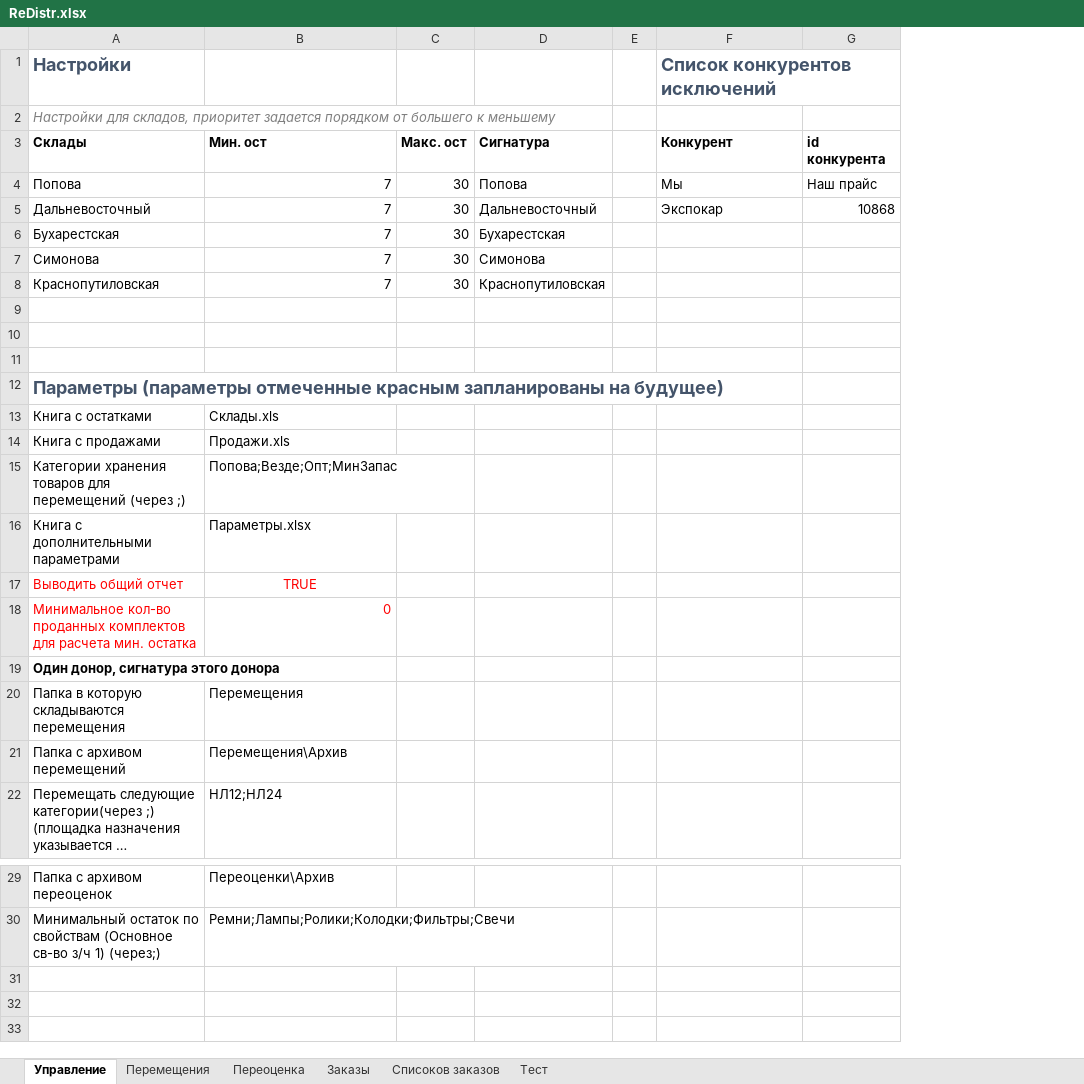
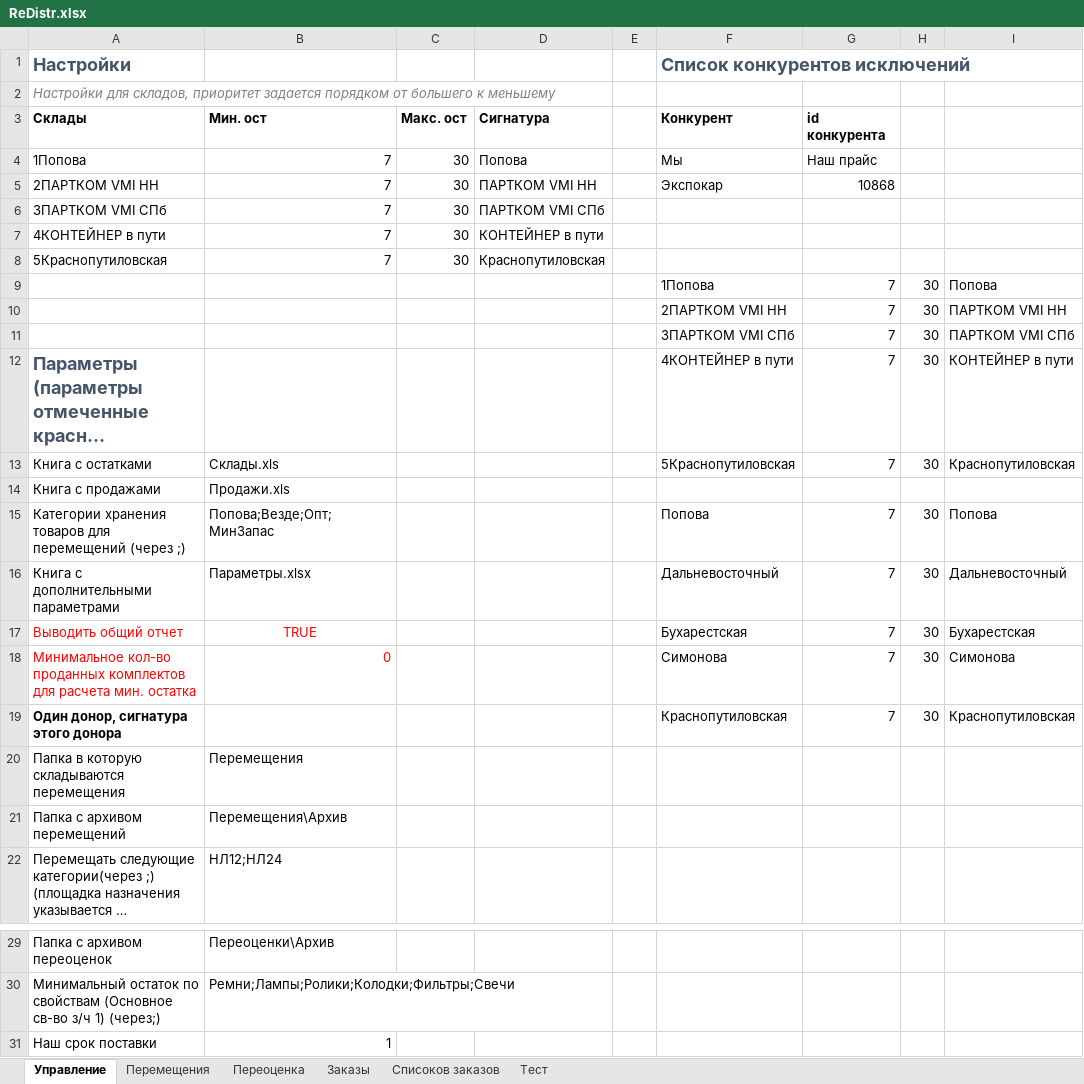
Before and after one commit to xiss/ReDistr, an Excel workbook: ReDistr/ReDistr.xlsx, sheet Управление, drawn as a sheet; only a part is shown, gaps mark what is left out; long unchanged cells end in …; values as stored, in another font and other column widths than the file's, no borders; the diff names each change by its address in the sheet, - before the commit and + after, or states it on an @@ line.

Commit message:
Измения в переоценке
Улучшен выбор конкурента

```diff
--- a/ReDistr/ReDistr.xlsx (sheet Управление)
+++ b/ReDistr/ReDistr.xlsx (sheet Управление)
+column H, rows 9-19: 30 | 30 | 30 | 30 | 30 |  | 30 | 30 | 30 | 30 | 30
+column I, rows 9-19: Попова | ПАРТКОМ VMI НН | ПАРТКОМ VMI СПб | КОНТЕЙНЕР в пути | Краснопутиловская |  | Попова | Дальневосточный | Бухарестская | Симонова | Краснопутиловская
-A4 (Склады): Попова
+A4 (Склады): 1Попова
-A5 (Склады): Дальневосточный
+A5 (Склады): 2ПАРТКОМ VMI НН
-D5 (Сигнатура): Дальневосточный
+D5 (Сигнатура): ПАРТКОМ VMI НН
-A6 (Склады): Бухарестская
+A6 (Склады): 3ПАРТКОМ VMI СПб
-D6 (Сигнатура): Бухарестская
+D6 (Сигнатура): ПАРТКОМ VMI СПб
-A7 (Склады): Симонова
+A7 (Склады): 4КОНТЕЙНЕР в пути
-D7 (Сигнатура): Симонова
+D7 (Сигнатура): КОНТЕЙНЕР в пути
-A8 (Склады): Краснопутиловская
+A8 (Склады): 5Краснопутиловская
-row 9: (empty)
+row 9:  |  |  |  |  | 1Попова | 7 | 30 | Попова
-row 10: (empty)
+row 10:  |  |  |  |  | 2ПАРТКОМ VMI НН | 7 | 30 | ПАРТКОМ VMI НН
-row 11: (empty)
+row 11:  |  |  |  |  | 3ПАРТКОМ VMI СПб | 7 | 30 | ПАРТКОМ VMI СПб
-F12 (Конкурент): (empty)
+F12 (Конкурент): 4КОНТЕЙНЕР в пути
-G12:G13 (id конкурента): (empty)
+G12:G13 (id конкурента): 7
-F13 (Конкурент): (empty)
+F13 (Конкурент): 5Краснопутиловская
-F15 (Конкурент): (empty)
+F15 (Конкурент): Попова
-G15:G19 (id конкурента): (empty)
+G15:G19 (id конкурента): 7
-F16 (Конкурент): (empty)
+F16 (Конкурент): Дальневосточный
-F17 (Конкурент): (empty)
+F17 (Конкурент): Бухарестская
-F18 (Конкурент): (empty)
+F18 (Конкурент): Симонова
-F19 (Конкурент): (empty)
+F19 (Конкурент): Краснопутиловская
+row 31: Наш срок поставки | 1
```
Also changed, not shown: 6 other files.
